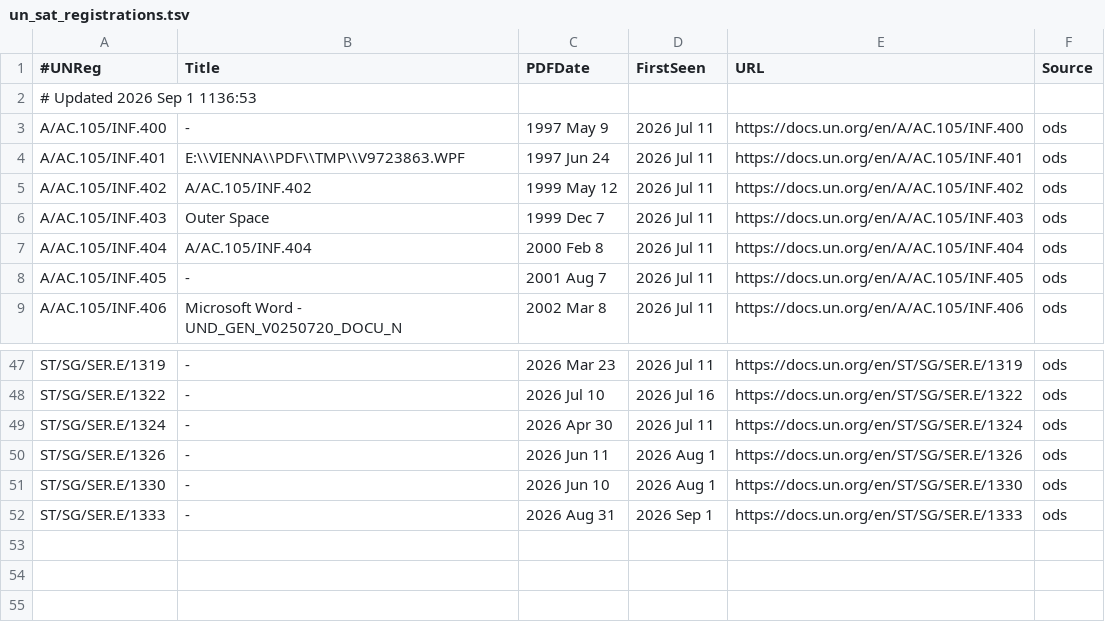
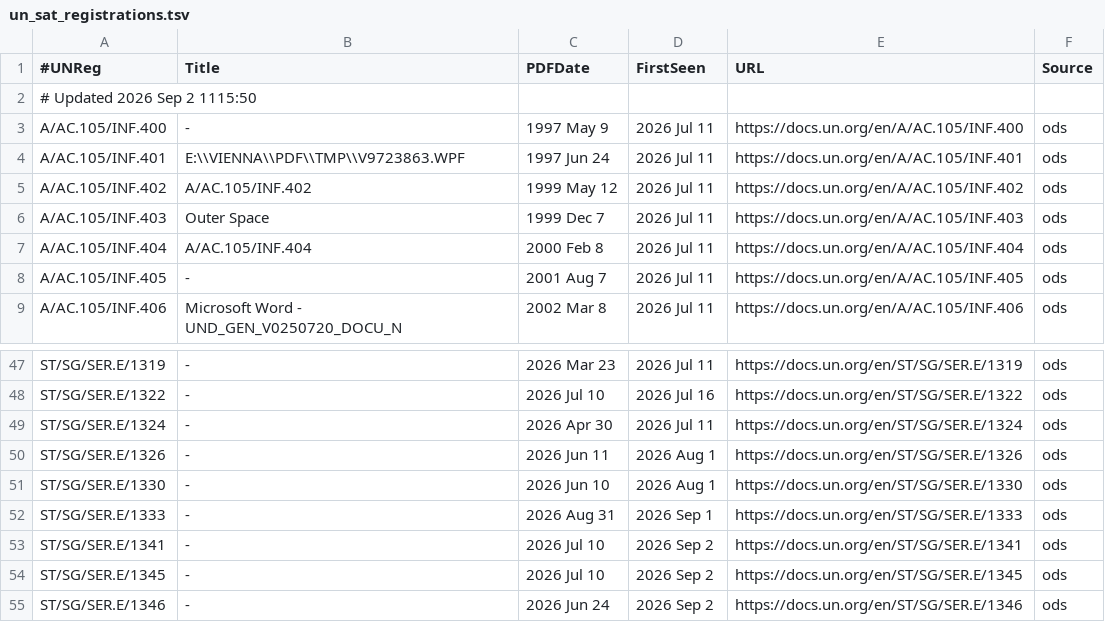
Before and after one commit to mrrross/Space, a TSV file: un_sat_registrations.tsv, drawn as a sheet; only a part is shown, gaps mark what is left out.

```diff
--- a/un_sat_registrations.tsv
+++ b/un_sat_registrations.tsv
@@ -1,3 +1,3 @@
 #UNReg	Title	PDFDate	FirstSeen	URL	Source
-# Updated 2026 Sep 1 1136:53
+# Updated 2026 Sep 2 1115:50
 A/AC.105/INF.400	-	1997 May 9	2026 Jul 11	https://docs.un.org/en/A/AC.105/INF.400	ods
@@ -52 +52,4 @@ ST/SG/SER.E/1330	-	2026 Jun 10	2026 Aug 1	https://docs.un.org/en/ST/SG/SER.E/133
 ST/SG/SER.E/1333	-	2026 Aug 31	2026 Sep 1	https://docs.un.org/en/ST/SG/SER.E/1333	ods
+ST/SG/SER.E/1341	-	2026 Jul 10	2026 Sep 2	https://docs.un.org/en/ST/SG/SER.E/1341	ods
+ST/SG/SER.E/1345	-	2026 Jul 10	2026 Sep 2	https://docs.un.org/en/ST/SG/SER.E/1345	ods
+ST/SG/SER.E/1346	-	2026 Jun 24	2026 Sep 2	https://docs.un.org/en/ST/SG/SER.E/1346	ods
```
